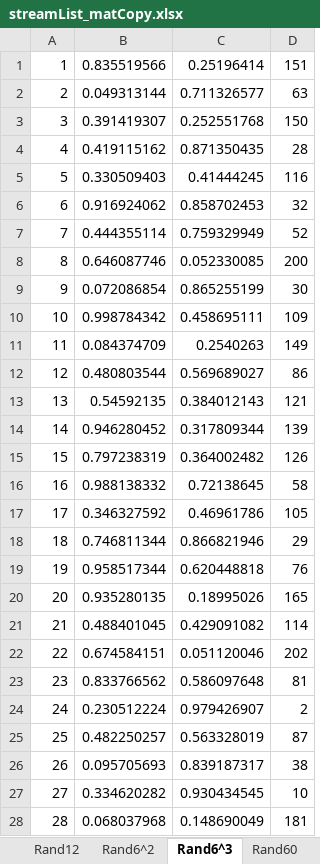
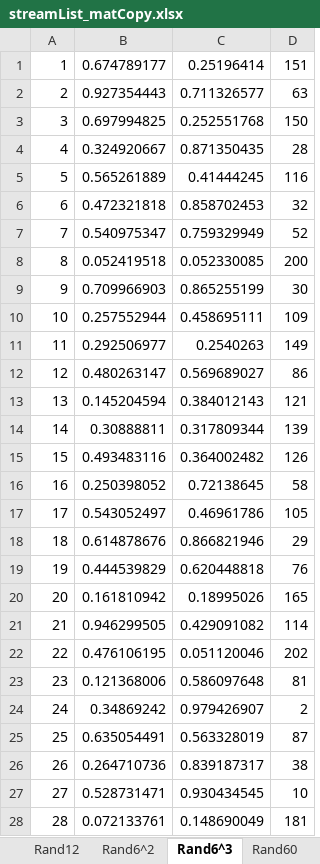
Before and after one commit to Tomomi-Suzuki/201605_jikken, an Excel workbook: streamList_matCopy.xlsx, sheet Rand6^3, drawn as a sheet; only a part is shown; values as stored, in another font and other column widths than the file's, no borders; the diff covers the shown part only; the diff names each change by its address in the sheet, - before the commit and + after, or states it on an @@ line.

```diff
--- a/streamList_matCopy.xlsx (sheet Rand6^3)
+++ b/streamList_matCopy.xlsx (sheet Rand6^3)
-B1: 0.835519566
+B1: 0.674789177
-B2: 0.049313144
+B2: 0.927354443
-B3: 0.391419307
+B3: 0.697994825
-B4: 0.419115162
+B4: 0.324920667
-B5: 0.330509403
+B5: 0.565261889
-B6: 0.916924062
+B6: 0.472321818
-B7: 0.444355114
+B7: 0.540975347
-B8: 0.646087746
+B8: 0.052419518
-B9: 0.072086854
+B9: 0.709966903
-B10: 0.998784342
+B10: 0.257552944
-B11: 0.084374709
+B11: 0.292506977
-B12: 0.480803544
+B12: 0.480263147
-B13: 0.54592135
+B13: 0.145204594
-B14: 0.946280452
+B14: 0.30888811
-B15: 0.797238319
+B15: 0.493483116
-B16: 0.988138332
+B16: 0.250398052
-B17: 0.346327592
+B17: 0.543052497
-B18: 0.746811344
+B18: 0.614878676
-B19: 0.958517344
+B19: 0.444539829
-B20: 0.935280135
+B20: 0.161810942
-B21: 0.488401045
+B21: 0.946299505
-B22: 0.674584151
+B22: 0.476106195
-B23: 0.833766562
+B23: 0.121368006
-B24: 0.230512224
+B24: 0.34869242
-B25: 0.482250257
+B25: 0.635054491
-B26: 0.095705693
+B26: 0.264710736
-B27: 0.334620282
+B27: 0.528731471
-B28: 0.068037968
+B28: 0.072133761
```
Also changed, not shown: 188 edited cells elsewhere in this sheet, sheet Rand720, sheet Rand60, sheet Rand6^2, sheet Rand6, sheet Rand12, sheet FileListEf, 2 other files.
